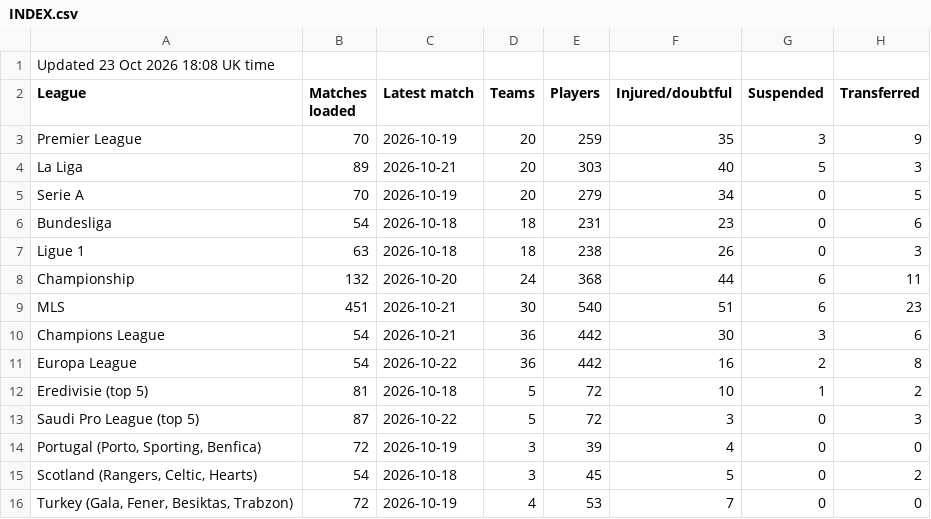
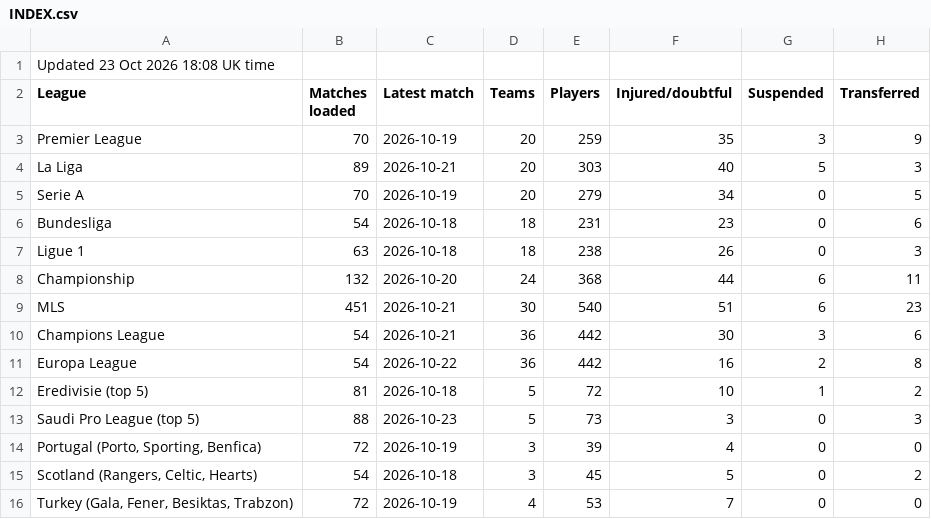
Before and after one commit to 7wilite7/Football-Stats, a CSV file: out/INDEX.csv, drawn as a sheet.

```diff
--- a/out/INDEX.csv
+++ b/out/INDEX.csv
@@ -12,3 +12,3 @@ Europa League,54,2026-10-22,36,442,16,2,8
 Eredivisie (top 5),81,2026-10-18,5,72,10,1,2
-Saudi Pro League (top 5),87,2026-10-22,5,72,3,0,3
+Saudi Pro League (top 5),88,2026-10-23,5,73,3,0,3
 "Portugal (Porto, Sporting, Benfica)",72,2026-10-19,3,39,4,0,0
```
Also changed, not shown: out/ALL_players.csv, out/SAUDI_players.csv, 8 other files.
